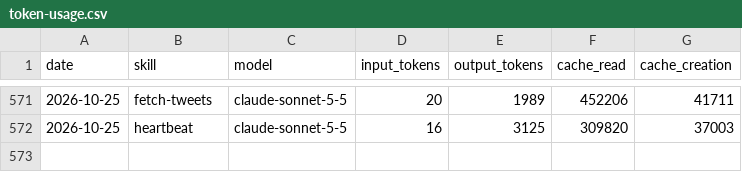
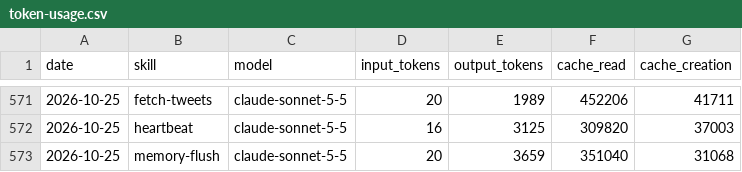
Before and after one commit to MiroShark/miroshark-aeon, a CSV file: memory/token-usage.csv, drawn as a sheet; only a part is shown, gaps mark what is left out; the diff names each change by its address in the sheet, - before the commit and + after, or states it on an @@ line.

Commit message:
chore(memory-flush): auto-commit 2026-10-25

```diff
--- a/memory/token-usage.csv
+++ b/memory/token-usage.csv
+row 573: 2026-10-25 | memory-flush | claude-sonnet-5-5 | 20 | 3659 | 351040 | 31068
```
Also changed, not shown: 5 other files.
